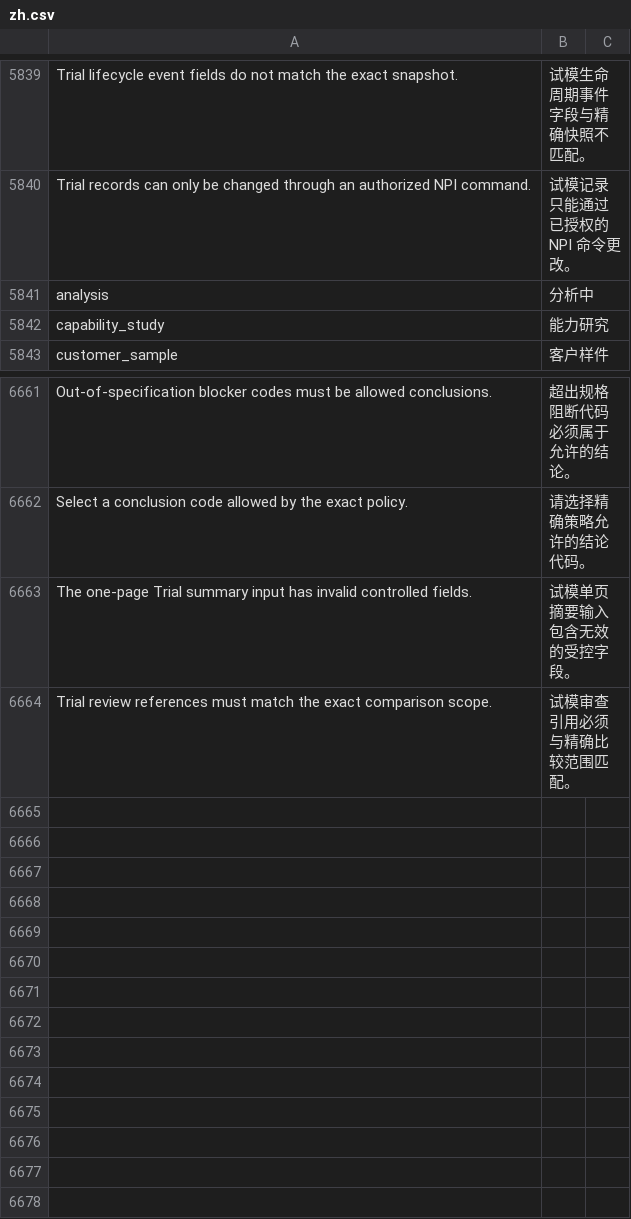
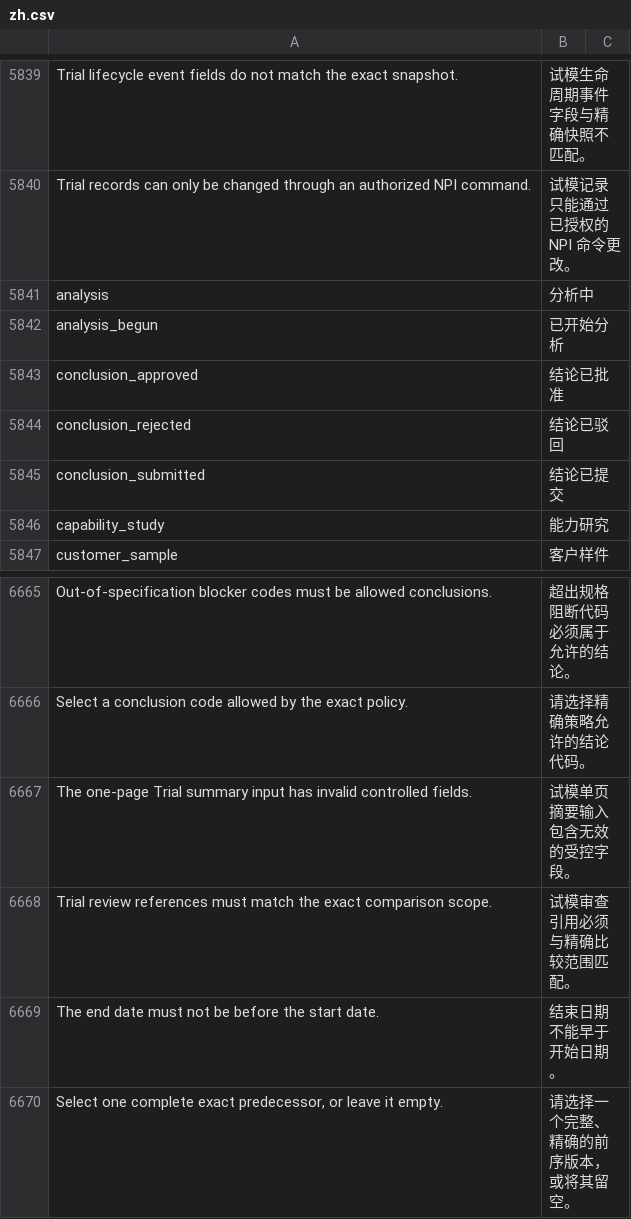
Before and after one commit to kaibowang-hash/jce_npi, a CSV file: apps/npi_core/npi_core/translations/zh.csv, drawn as a sheet; only a part is shown, gaps mark what is left out; the diff names each change by its address in the sheet, - before the commit and + after, or states it on an @@ line.

```diff
--- a/apps/npi_core/npi_core/translations/zh.csv
+++ b/apps/npi_core/npi_core/translations/zh.csv
+row 5842: analysis_begun | 已开始分析
+row 5843: conclusion_approved | 结论已批准
+row 5844: conclusion_rejected | 结论已驳回
+row 5845: conclusion_submitted | 结论已提交
+row 6669: The end date must not be before the start date. | 结束日期不能早于开始日期。
+row 6670: Select one complete exact predecessor, or leave it empty. | 请选择一个完整、精确的前序版本，或将其留空。
```
Also changed, not shown: apps/npi_core/npi_core/translations/zh-TW.csv, 17 other files.
